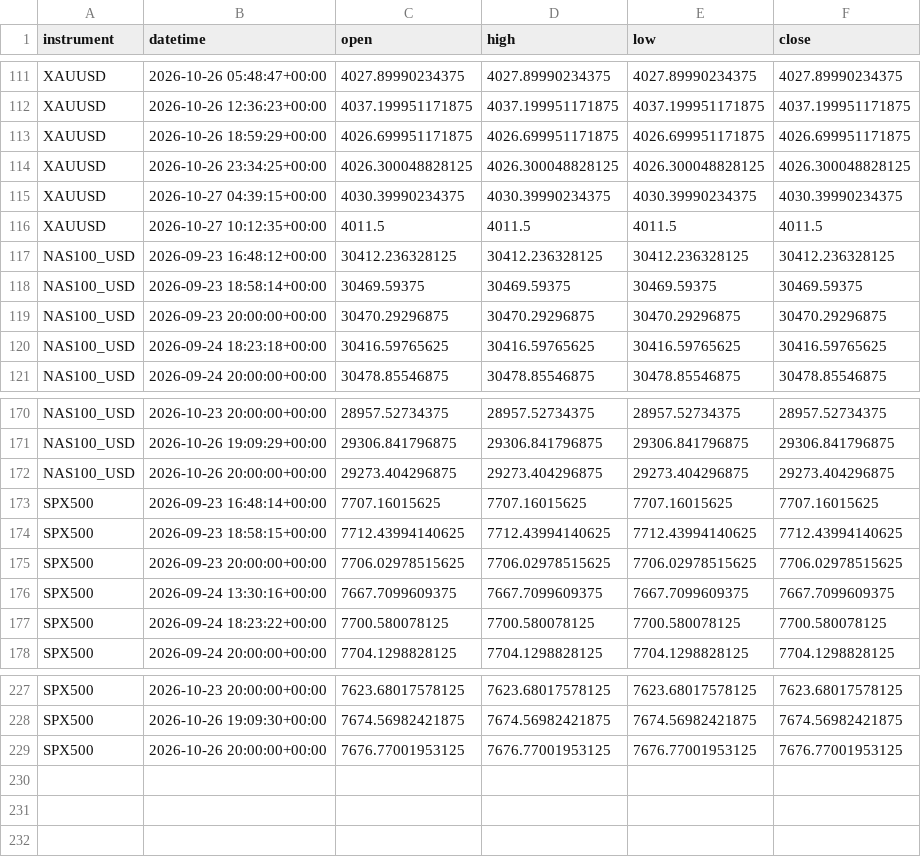
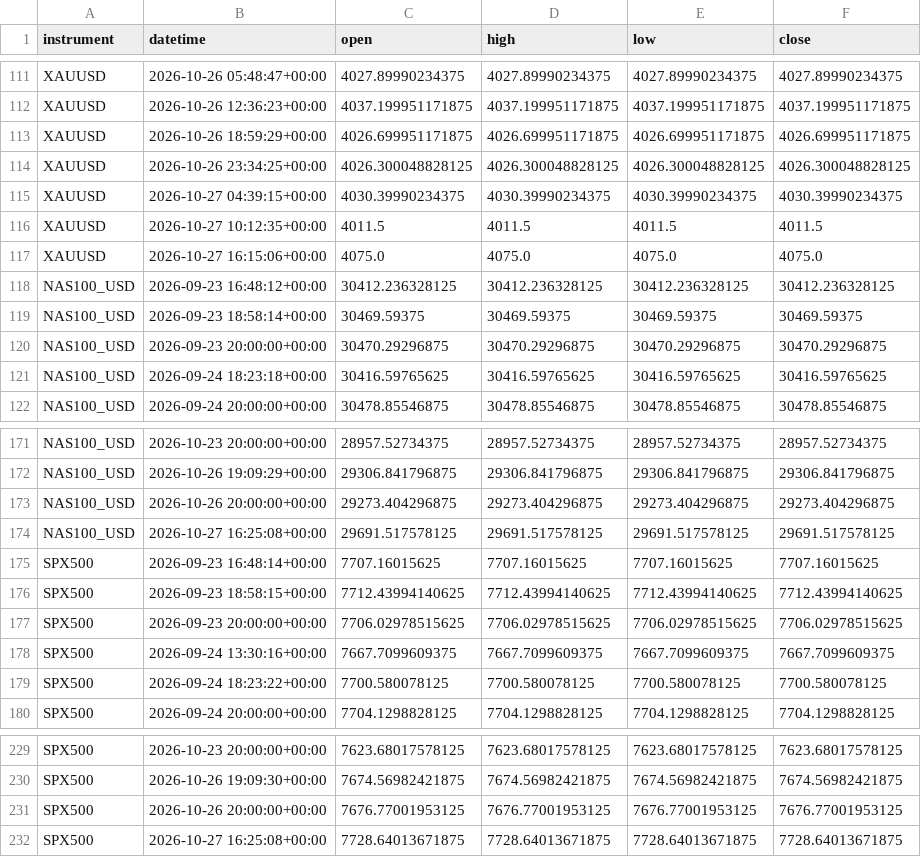
Before and after one commit to kenjtradez/STRAT1---LIVE, a CSV file: overnight_extension_log.csv, drawn as a sheet; only a part is shown, gaps mark what is left out.

```diff
--- a/overnight_extension_log.csv
+++ b/overnight_extension_log.csv
@@ -116,2 +116,3 @@ XAUUSD,2026-10-27 04:39:15+00:00,4030.39990234375,4030.39990234375,4030.39990234
 XAUUSD,2026-10-27 10:12:35+00:00,4011.5,4011.5,4011.5,4011.5
+XAUUSD,2026-10-27 16:15:06+00:00,4075.0,4075.0,4075.0,4075.0
 NAS100_USD,2026-09-23 16:48:12+00:00,30412.236328125,30412.236328125,30412.236328125,30412.236328125
@@ -172,2 +173,3 @@ NAS100_USD,2026-10-26 19:09:29+00:00,29306.841796875,29306.841796875,29306.84179
 NAS100_USD,2026-10-26 20:00:00+00:00,29273.404296875,29273.404296875,29273.404296875,29273.404296875
+NAS100_USD,2026-10-27 16:25:08+00:00,29691.517578125,29691.517578125,29691.517578125,29691.517578125
 SPX500,2026-09-23 16:48:14+00:00,7707.16015625,7707.16015625,7707.16015625,7707.16015625
@@ -229 +231,2 @@ SPX500,2026-10-26 19:09:30+00:00,7674.56982421875,7674.56982421875,7674.56982421
 SPX500,2026-10-26 20:00:00+00:00,7676.77001953125,7676.77001953125,7676.77001953125,7676.77001953125
+SPX500,2026-10-27 16:25:08+00:00,7728.64013671875,7728.64013671875,7728.64013671875,7728.64013671875
```
